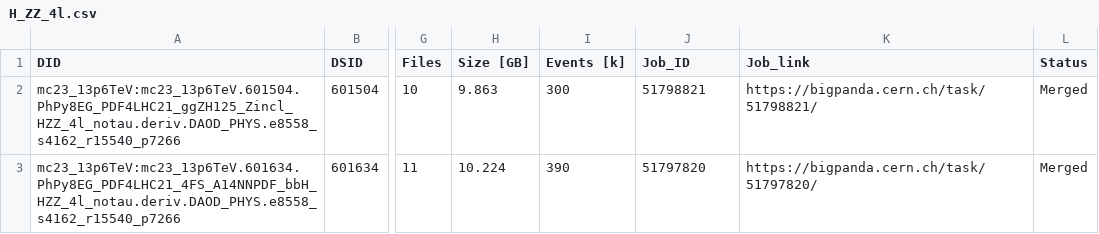
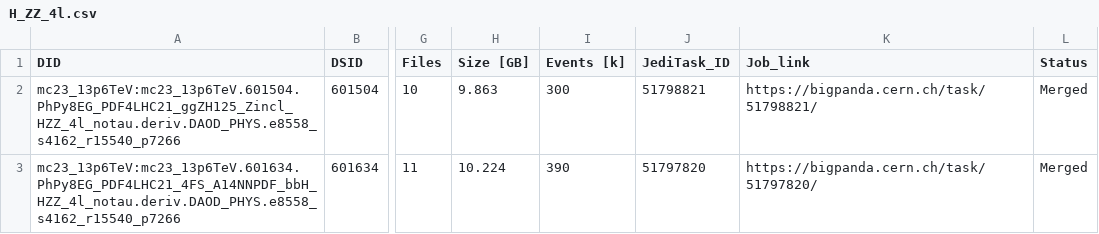
Before and after one commit to rsamconn/ZdZd_R3_production, a CSV file: data/H_ZZ_4l.csv, drawn as a sheet; only a part is shown, gaps mark what is left out; the diff names each change by its address in the sheet, - before the commit and + after, or states it on an @@ line.

Commit message:
Changed 'Job ID' to 'Task ID/ Jedi Task ID' throughout.

```diff
--- a/data/H_ZZ_4l.csv
+++ b/data/H_ZZ_4l.csv
-J1: Job_ID
+J1: JediTask_ID
```
Also changed, not shown: data/Tribosons.csv, data/WZ.csv, 9 other files.
